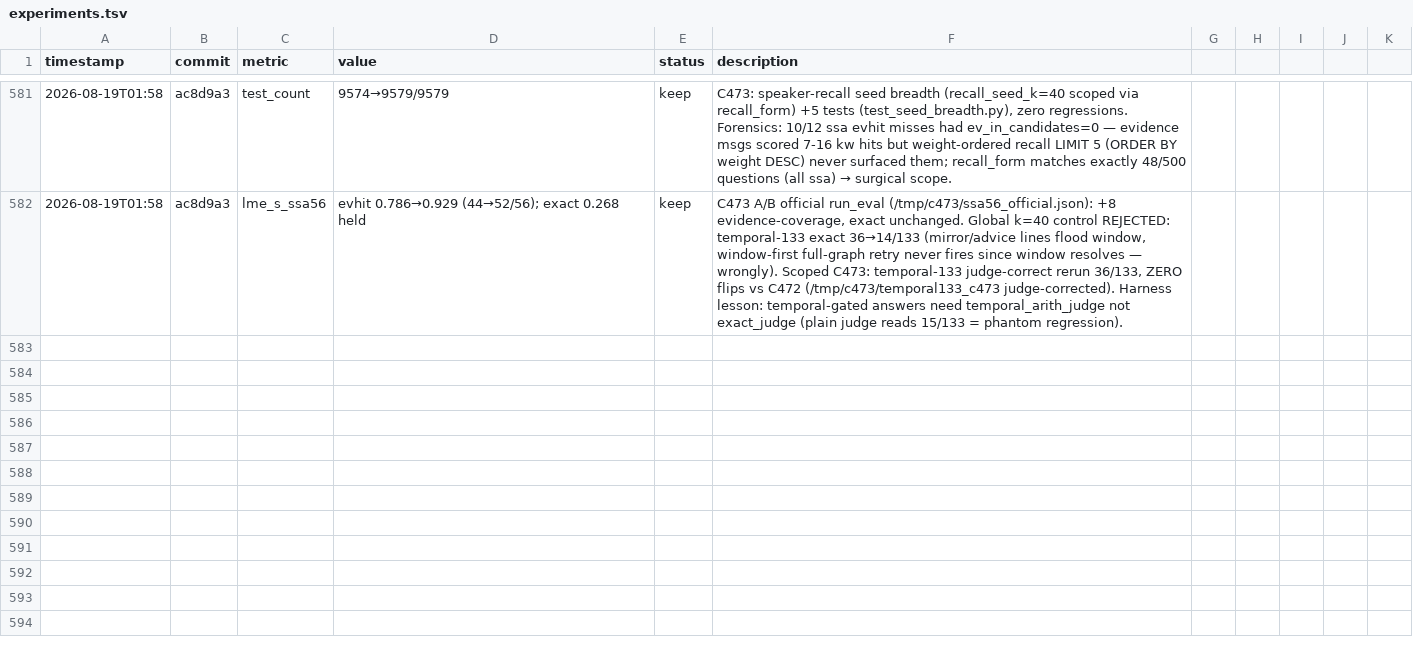
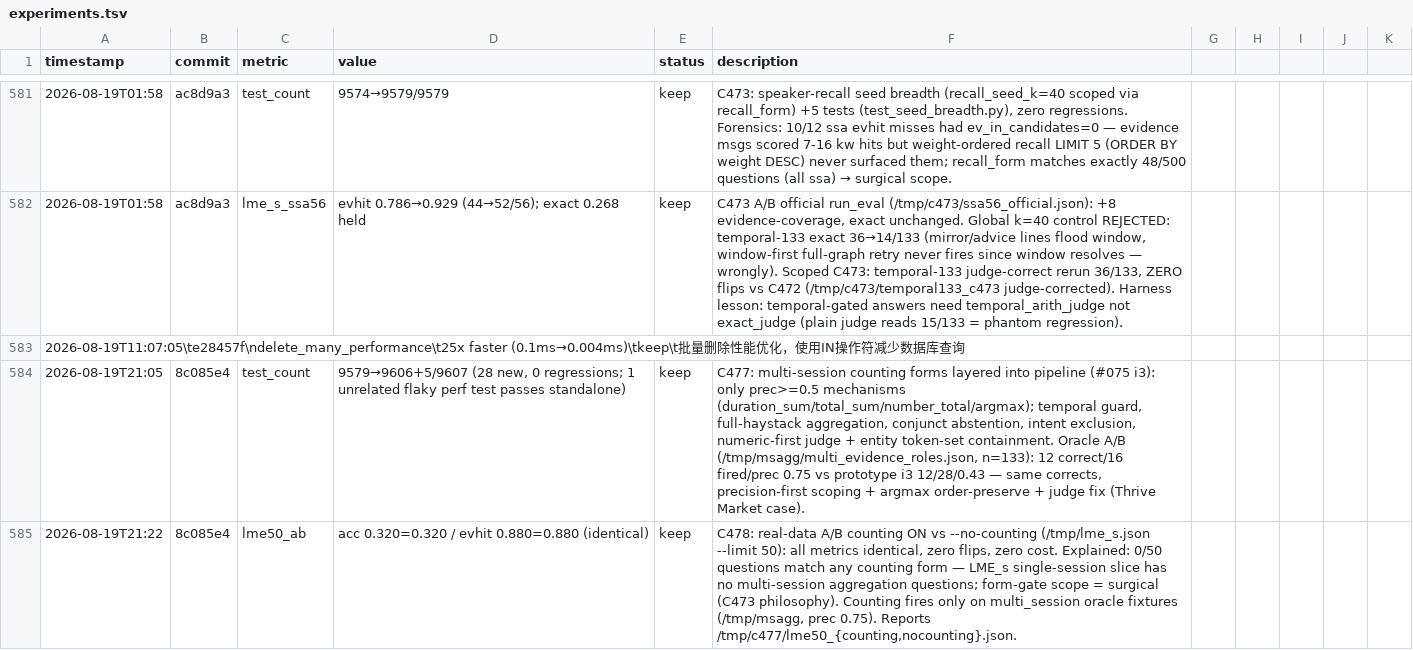
Before and after one commit to robertsong2019/12-factor-agents-explorer, a TSV file: projects/agent-memory-graph/experiments.tsv, drawn as a sheet; only a part is shown, gaps mark what is left out; the diff names each change by its address in the sheet, - before the commit and + after, or states it on an @@ line.

Commit message:
C478+C479: lme50 counting A/B (identical, 0/50 form matches, zero cost) + delete stale memory_graph.py.new (content already in memory_graph.py:11206, zero refs)

```diff
--- a/projects/agent-memory-graph/experiments.tsv
+++ b/projects/agent-memory-graph/experiments.tsv
+row 583: 2026-08-19T11:07:05\te28457f\ndelete_many_performance\t25x faster (0.1ms→0.004ms)\tkeep\t批量删除性能优化，使用IN操作符减少数据库查询
+row 584: 2026-08-19T21:05 | 8c085e4 | test_count | 9579→9606+5/9607 (28 new, 0 regressions; 1 unrelated flaky perf test passes standalone) | keep | C477: multi-session counting forms layered into pipeline (#075 i3): only prec>=0.5 mechanisms (duration_sum/total_sum/number_total/argmax); temporal guard, full-haystack aggregation, conjunct abstention, intent exclusion, numeric-first judge + entity token-set containment. Oracle A/B (/tmp/msagg/multi_evidence_roles.json, n=133): 12 correct/16 fired/prec 0.75 vs prototype i3 12/28/0.43 — same corrects, precision-first scoping + argmax order-preserve + judge fix (Thrive Market case).
+row 585: 2026-08-19T21:22 | 8c085e4 | lme50_ab | acc 0.320=0.320 / evhit 0.880=0.880 (identical) | keep | C478: real-data A/B counting ON vs --no-counting (/tmp/lme_s.json --limit 50): all metrics identical, zero flips, zero cost. Explained: 0/50 questions match any counting form — LME_s single-session slice has no multi-session aggregation questions; form-gate scope = surgical (C473 philosophy). Counting fires only on multi_session oracle fixtures (/tmp/msagg, prec 0.75). Reports /tmp/c477/lme50_{counting,nocounting}.json.
```
Also changed, not shown: 1 other file.
